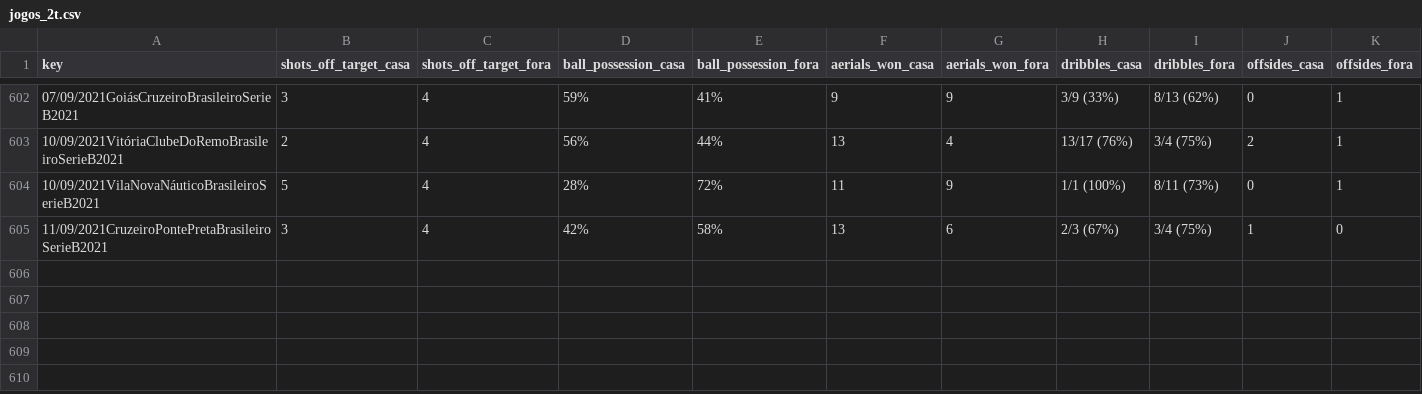
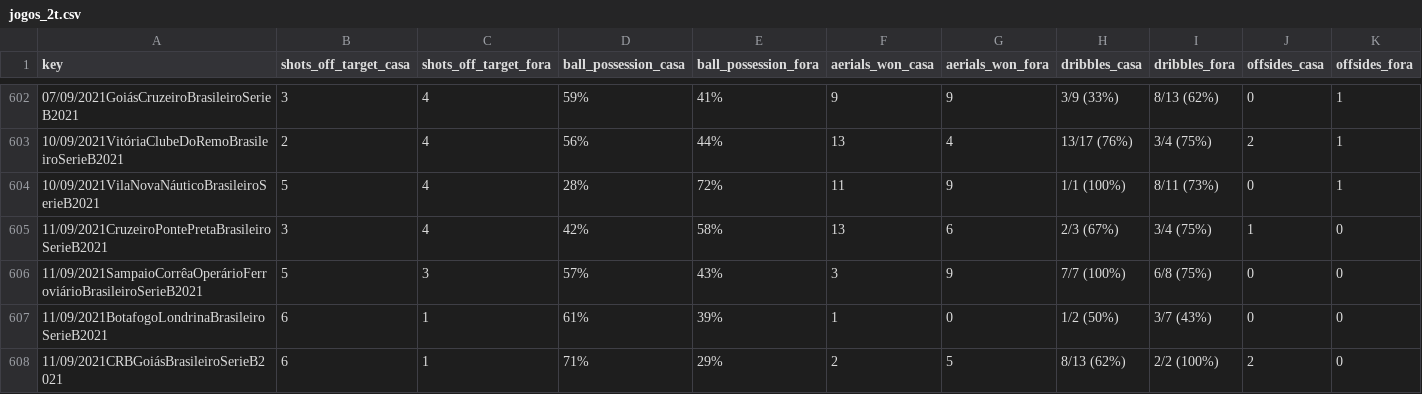
Before and after one commit to otavio-s-s/CruzeiroData, a CSV file: jogos_2t.csv, drawn as a sheet; only a part is shown, gaps mark what is left out; rows hold the shown columns only; the diff names each change by its address in the sheet, - before the commit and + after, or states it on an @@ line.

Commit message:
Automated update 2021-09-13 16:06:50.976978

```diff
--- a/jogos_2t.csv
+++ b/jogos_2t.csv
+row 606: 11/09/2021SampaioCorrêaOperárioFerroviárioBrasileiroSerieB2021 | 5 | 3 | 57% | 43% | 3 | 9 | 7/7 (100%) | 6/8 (75%) | 0 | 0
+row 607: 11/09/2021BotafogoLondrinaBrasileiroSerieB2021 | 6 | 1 | 61% | 39% | 1 | 0 | 1/2 (50%) | 3/7 (43%) | 0 | 0
+row 608: 11/09/2021CRBGoiásBrasileiroSerieB2021 | 6 | 1 | 71% | 29% | 2 | 5 | 8/13 (62%) | 2/2 (100%) | 2 | 0
```
